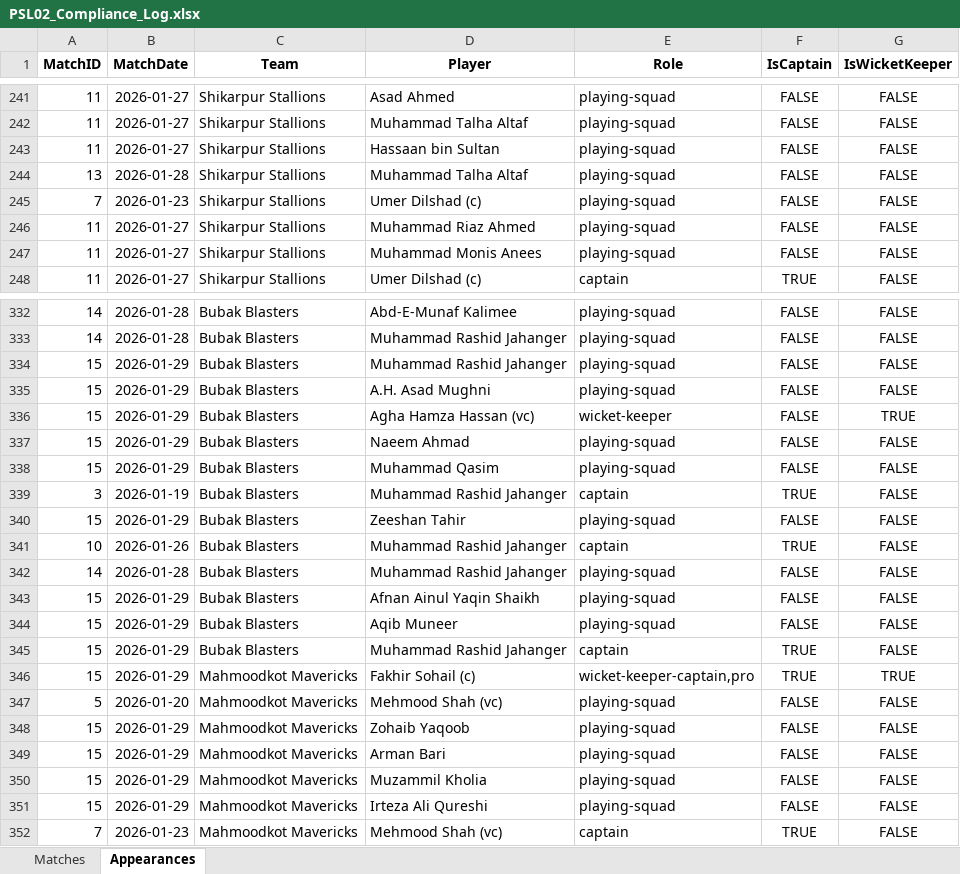
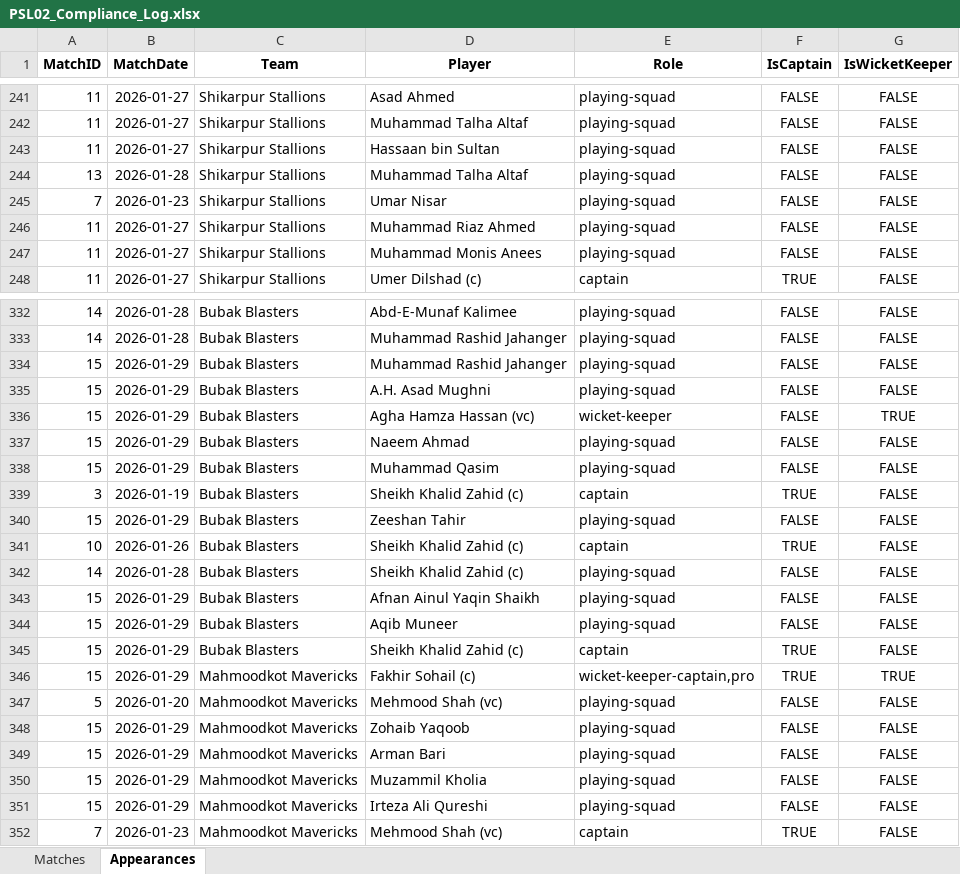
Before and after one commit to mzh1994/PSL-2.0, an Excel workbook: PSL02_Compliance_Log.xlsx, sheet Appearances, drawn as a sheet; only a part is shown, gaps mark what is left out; values as stored, in another font and other column widths than the file's, no borders; the diff covers the shown part only; the diff names each change by its address in the sheet, - before the commit and + after, or states it on an @@ line.

Commit message:
Updated

```diff
--- a/PSL02_Compliance_Log.xlsx (sheet Appearances)
+++ b/PSL02_Compliance_Log.xlsx (sheet Appearances)
-D245 (Player): Umer Dilshad (c)
+D245 (Player): Umar Nisar
-D339 (Player): Muhammad Rashid Jahanger
+D339 (Player): Sheikh Khalid Zahid (c)
-D341:D342 (Player): Muhammad Rashid Jahanger
+D341:D342 (Player): Sheikh Khalid Zahid (c)
-D345 (Player): Muhammad Rashid Jahanger
+D345 (Player): Sheikh Khalid Zahid (c)
```
Also changed, not shown: 48 added rows elsewhere in this sheet, sheet Matches, formulas that keep their value.
